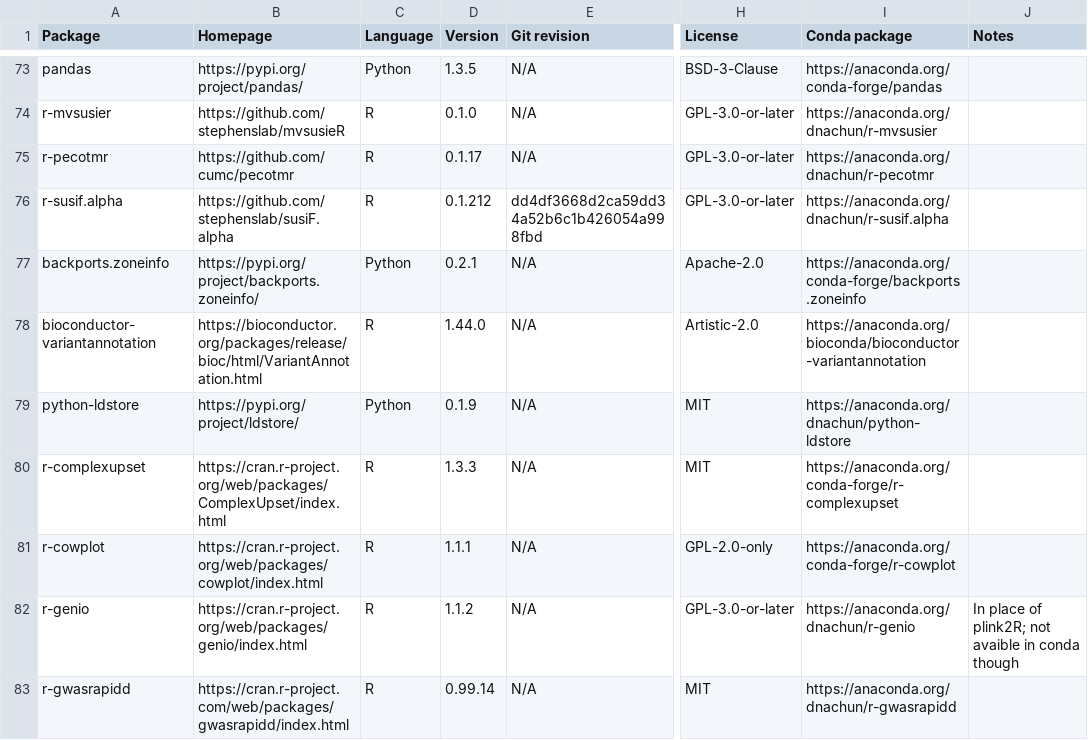
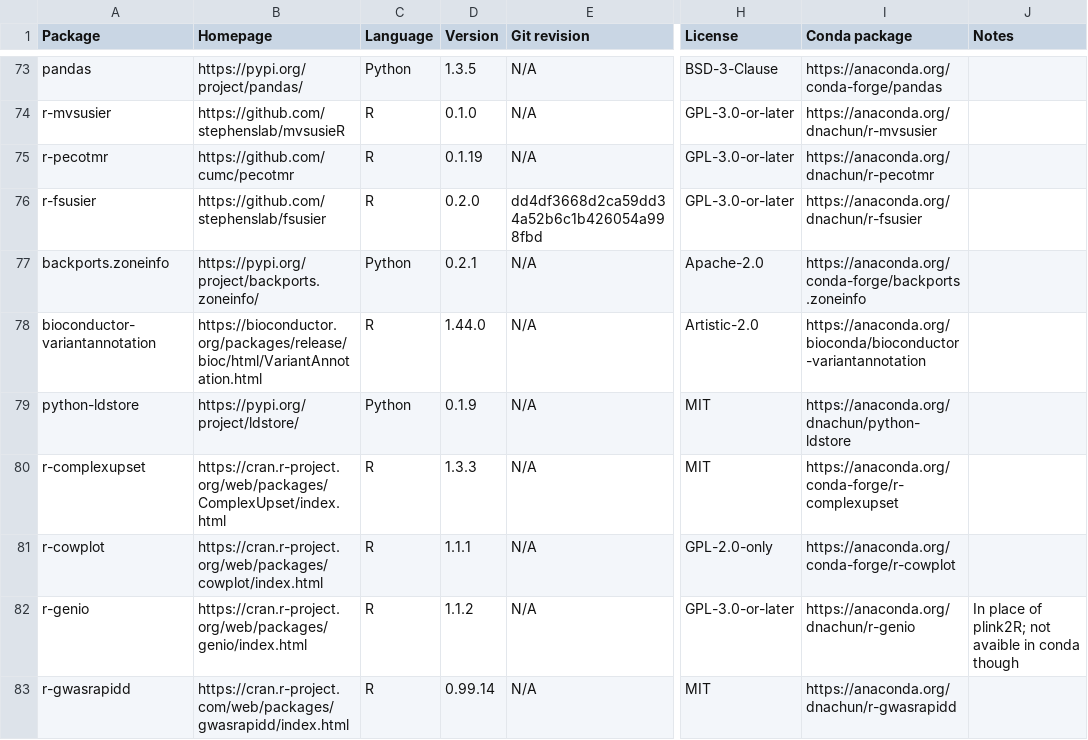
Before and after one commit to cumc/xqtl-protocol, a CSV file: container/containers.csv, drawn as a sheet; only a part is shown, gaps mark what is left out; the diff names each change by its address in the sheet, - before the commit and + after, or states it on an @@ line.

Commit message:
change pecotmr and fsusie version

```diff
--- a/container/containers.csv
+++ b/container/containers.csv
-D75 (Version): 0.1.17
+D75 (Version): 0.1.19
-A76 (Package): r-susif.alpha
+A76 (Package): r-fsusier
-B76 (Homepage): https://github.com/stephenslab/susiF.alpha
+B76 (Homepage): https://github.com/stephenslab/fsusier
-D76 (Version): 0.1.212
+D76 (Version): 0.2.0
-I76 (Conda package): https://anaconda.org/dnachun/r-susif.alpha
+I76 (Conda package): https://anaconda.org/dnachun/r-fsusier
```
